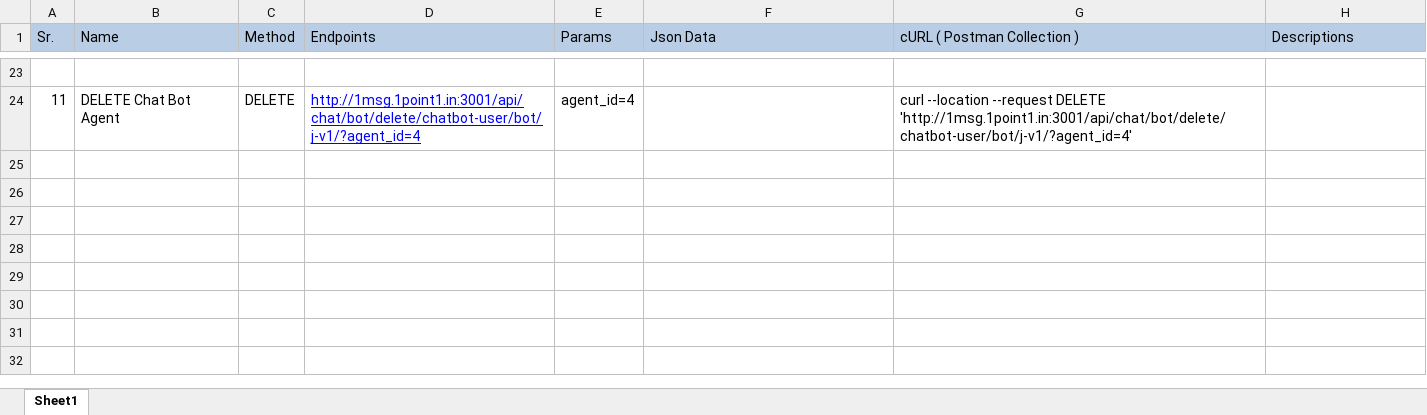
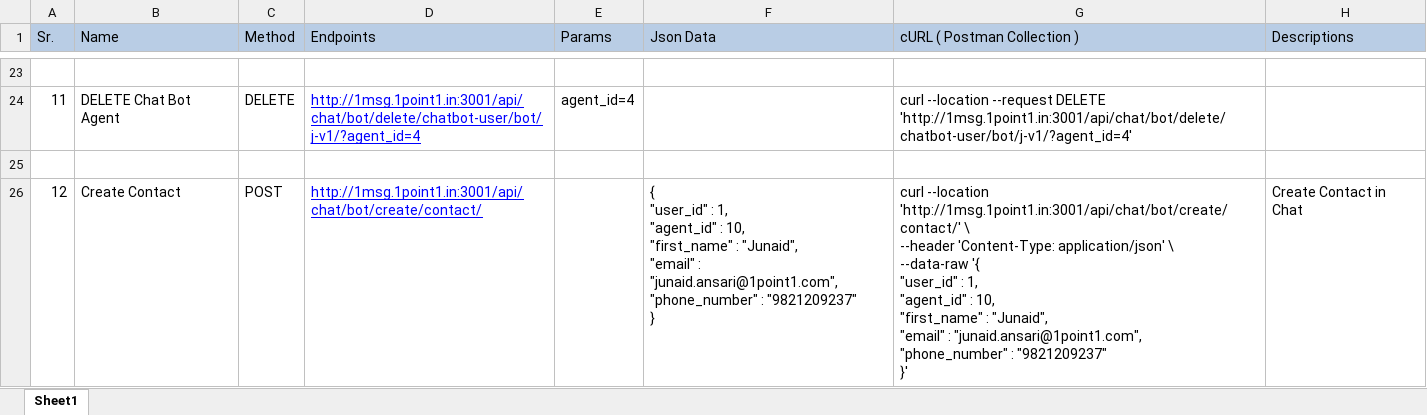
Before and after one commit to junaid982/BotHub_APIs, an Excel workbook: ChatBot_API.xlsx, sheet Sheet1, drawn as a sheet; only a part is shown, gaps mark what is left out; values as stored, in another font and other column widths than the file's, no borders; ↵ is a line break in a cell; the diff names each change by its address in the sheet, - before the commit and + after, or states it on an @@ line.

Commit message:
Created API for create contact in ChatBot

```diff
--- a/ChatBot_API.xlsx (sheet Sheet1)
+++ b/ChatBot_API.xlsx (sheet Sheet1)
+row 25: (empty)
+row 26: 12 | Create Contact | POST | http://1msg.1point1.in:3001/api/chat/bot/create/contact/ |  | { ↵ "user_id" : 1, ↵ "agent_id" : 10, ↵ "first_name" : "Junaid", ↵ "email" : "junaid.ansari@1point1.com", ↵ "phone_number" : "9821209237" ↵ } | curl --location 'http://1msg.1point1.in:3001/api/chat/bot/create/contact/' \ ↵ --header 'Content-Type: application/json' \ ↵ --data-raw '{ ↵ "user_id" : 1, ↵ "agent_id" : 10, ↵ "first_name" : "Junaid", ↵ "email" : "junaid.ansari@1point1.com", ↵ "phone_number" : "9821209237" ↵ }' | Create Contact in Chat
```
